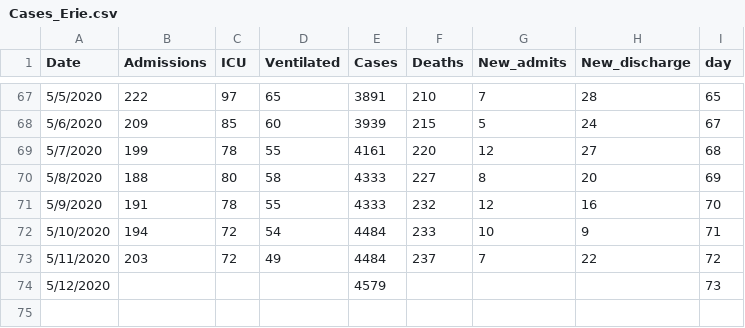
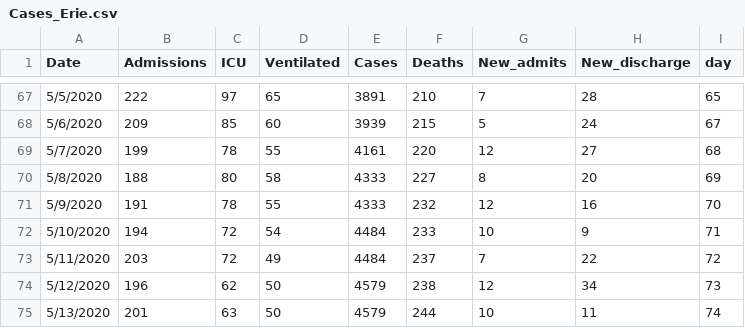
Before and after one commit to gabai/stream_KH, a CSV file: Cases_Erie.csv, drawn as a sheet; only a part is shown, gaps mark what is left out.

Commit message:
Update Cases_Erie.csv

```diff
--- a/Cases_Erie.csv
+++ b/Cases_Erie.csv
@@ -73,2 +73,3 @@ Date,Admissions,ICU,Ventilated,Cases,Deaths,New_admits,New_discharge,day
 5/11/2020,203,72,49,4484,237,7,22,72
-5/12/2020,,,,4579,,,,73
+5/12/2020,196,62,50,4579,238,12,34,73
+5/13/2020,201,63,50,4579,244,10,11,74
```
